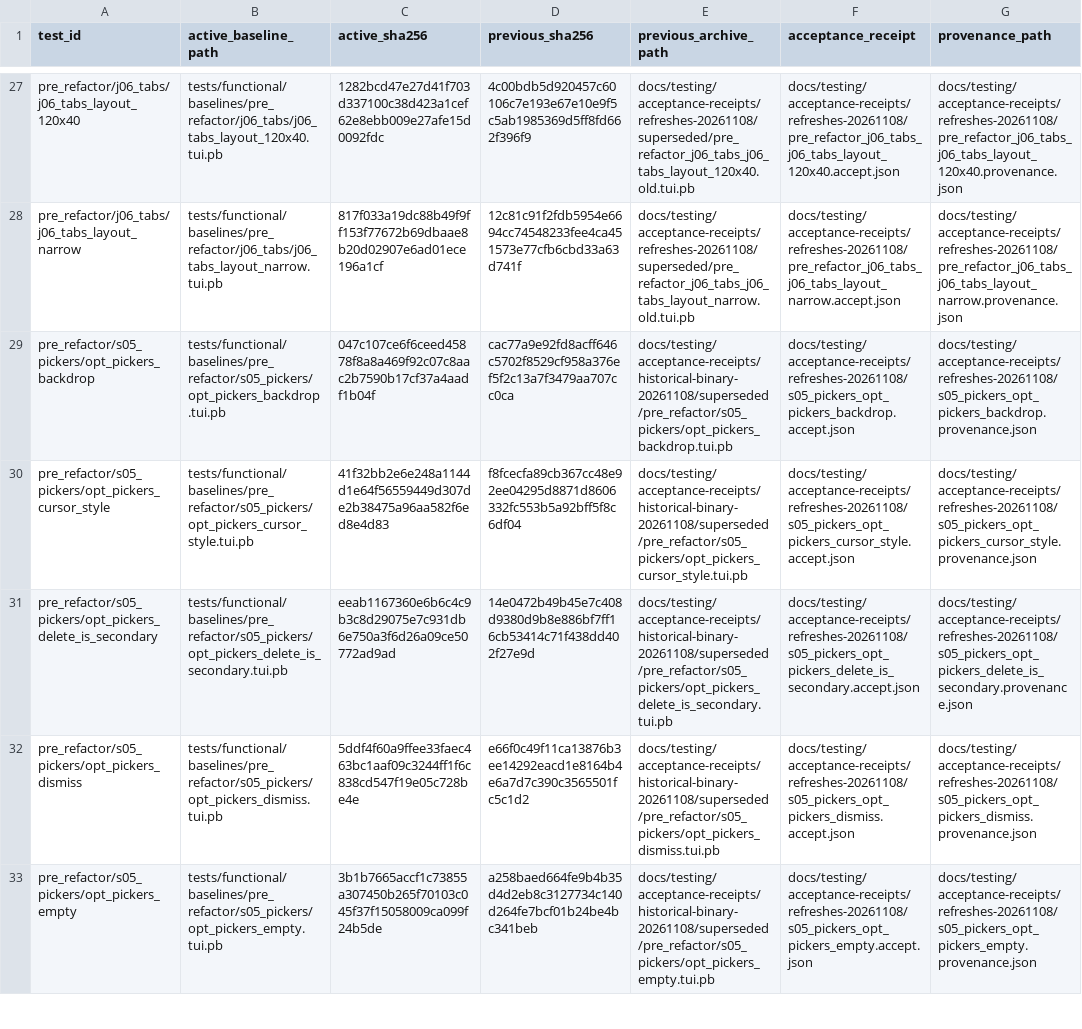
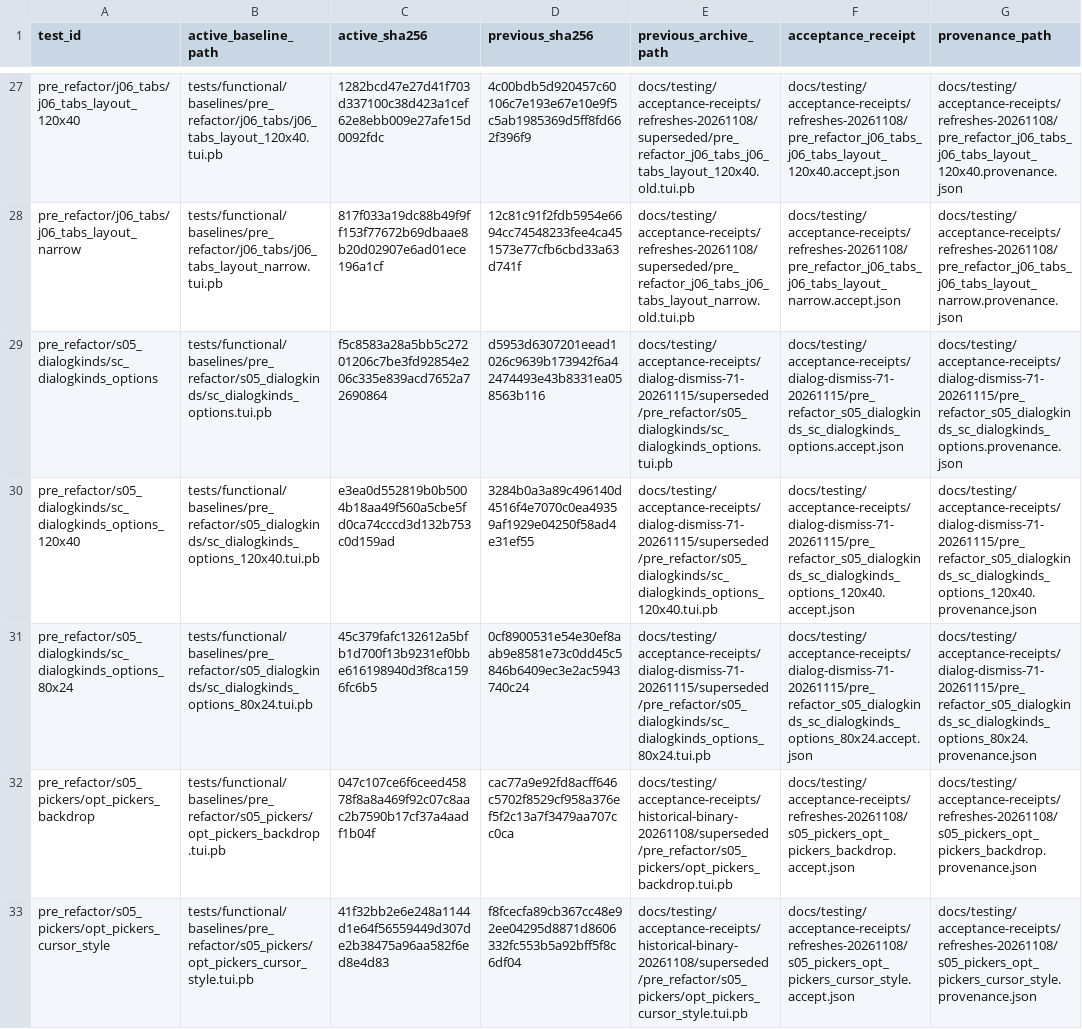
Before and after one commit to tailrocks/termrock, a TSV file: docs/testing/baseline-refreshes-20261108.tsv, drawn as a sheet; only a part is shown, gaps mark what is left out; the shorter side is filled out with more unchanged rows; the diff names each change by its address in the sheet, - before the commit and + after, or states it on an @@ line.

```diff
--- a/docs/testing/baseline-refreshes-20261108.tsv
+++ b/docs/testing/baseline-refreshes-20261108.tsv
+row 29: pre_refactor/s05_dialogkinds/sc_dialogkinds_options | tests/functional/baselines/pre_refactor/s05_dialogkinds/sc_dialogkinds_options.tui.pb | f5c8583a28a5bb5c27201206c7be3fd92854e206c335e839acd7652a72690864 | d5953d6307201eead1026c9639b173942f6a42474493e43b8331ea058563b116 | docs/testing/acceptance-receipts/dialog-dismiss-71-20261115/superseded/pre_refactor/s05_dialogkinds/sc_dialogkinds_options.tui.pb | docs/testing/acceptance-receipts/dialog-dismiss-71-20261115/pre_refactor_s05_dialogkinds_sc_dialogkinds_options.accept.json | docs/testing/acceptance-receipts/dialog-dismiss-71-20261115/pre_refactor_s05_dialogkinds_sc_dialogkinds_options.provenance.json
+row 30: pre_refactor/s05_dialogkinds/sc_dialogkinds_options_120x40 | tests/functional/baselines/pre_refactor/s05_dialogkinds/sc_dialogkinds_options_120x40.tui.pb | e3ea0d552819b0b5004b18aa49f560a5cbe5fd0ca74cccd3d132b753c0d159ad | 3284b0a3a89c496140d4516f4e7070c0ea49359af1929e04250f58ad4e31ef55 | docs/testing/acceptance-receipts/dialog-dismiss-71-20261115/superseded/pre_refactor/s05_dialogkinds/sc_dialogkinds_options_120x40.tui.pb | docs/testing/acceptance-receipts/dialog-dismiss-71-20261115/pre_refactor_s05_dialogkinds_sc_dialogkinds_options_120x40.accept.json | docs/testing/acceptance-receipts/dialog-dismiss-71-20261115/pre_refactor_s05_dialogkinds_sc_dialogkinds_options_120x40.provenance.json
+row 31: pre_refactor/s05_dialogkinds/sc_dialogkinds_options_80x24 | tests/functional/baselines/pre_refactor/s05_dialogkinds/sc_dialogkinds_options_80x24.tui.pb | 45c379fafc132612a5bfb1d700f13b9231ef0bbe616198940d3f8ca1596fc6b5 | 0cf8900531e54e30ef8aab9e8581e73c0dd45c5846b6409ec3e2ac5943740c24 | docs/testing/acceptance-receipts/dialog-dismiss-71-20261115/superseded/pre_refactor/s05_dialogkinds/sc_dialogkinds_options_80x24.tui.pb | docs/testing/acceptance-receipts/dialog-dismiss-71-20261115/pre_refactor_s05_dialogkinds_sc_dialogkinds_options_80x24.accept.json | docs/testing/acceptance-receipts/dialog-dismiss-71-20261115/pre_refactor_s05_dialogkinds_sc_dialogkinds_options_80x24.provenance.json
```
Also changed, not shown: 21 other files.
